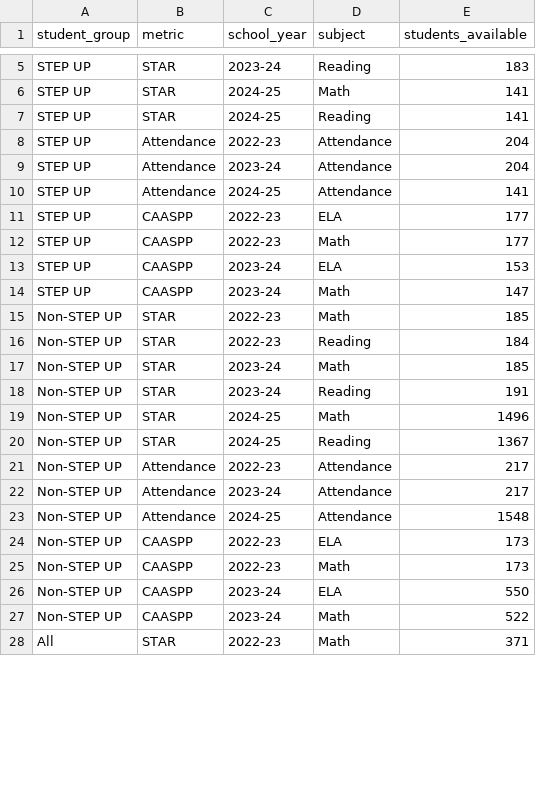
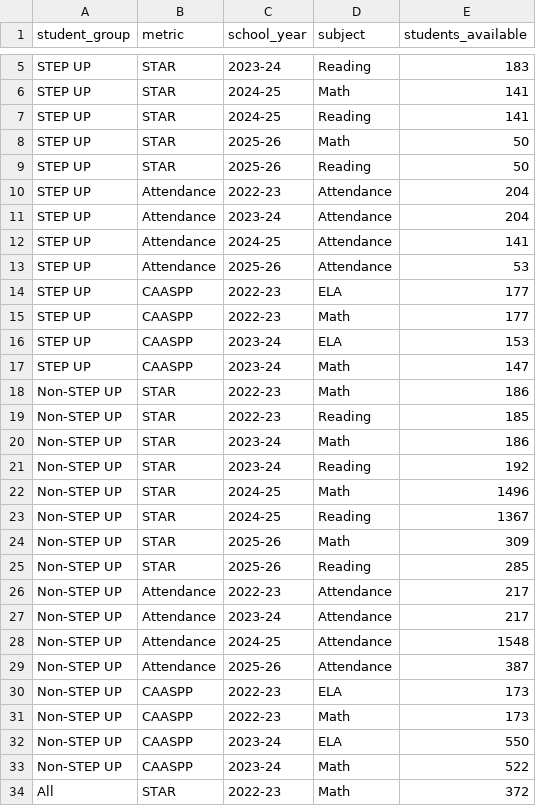
Before and after one commit to hussam95/step-up, a CSV file: clean_data/availability_summary.csv, drawn as a sheet; only a part is shown, gaps mark what is left out; the diff covers the shown part only.

```diff
--- a/clean_data/availability_summary.csv
+++ b/clean_data/availability_summary.csv
@@ -7,2 +7,4 @@ STEP UP,STAR,2024-25,Math,141
 STEP UP,STAR,2024-25,Reading,141
+STEP UP,STAR,2025-26,Math,50
+STEP UP,STAR,2025-26,Reading,50
 STEP UP,Attendance,2022-23,Attendance,204
@@ -10,2 +12,3 @@ STEP UP,Attendance,2023-24,Attendance,204
 STEP UP,Attendance,2024-25,Attendance,141
+STEP UP,Attendance,2025-26,Attendance,53
 STEP UP,CAASPP,2022-23,ELA,177
@@ -14,8 +17,10 @@ STEP UP,CAASPP,2023-24,ELA,153
 STEP UP,CAASPP,2023-24,Math,147
-Non-STEP UP,STAR,2022-23,Math,185
-Non-STEP UP,STAR,2022-23,Reading,184
-Non-STEP UP,STAR,2023-24,Math,185
-Non-STEP UP,STAR,2023-24,Reading,191
+Non-STEP UP,STAR,2022-23,Math,186
+Non-STEP UP,STAR,2022-23,Reading,185
+Non-STEP UP,STAR,2023-24,Math,186
+Non-STEP UP,STAR,2023-24,Reading,192
 Non-STEP UP,STAR,2024-25,Math,1496
 Non-STEP UP,STAR,2024-25,Reading,1367
+Non-STEP UP,STAR,2025-26,Math,309
+Non-STEP UP,STAR,2025-26,Reading,285
 Non-STEP UP,Attendance,2022-23,Attendance,217
@@ -23,2 +28,3 @@ Non-STEP UP,Attendance,2023-24,Attendance,217
 Non-STEP UP,Attendance,2024-25,Attendance,1548
+Non-STEP UP,Attendance,2025-26,Attendance,387
 Non-STEP UP,CAASPP,2022-23,ELA,173
@@ -27,2 +33,2 @@ Non-STEP UP,CAASPP,2023-24,ELA,550
 Non-STEP UP,CAASPP,2023-24,Math,522
-All,STAR,2022-23,Math,371
+All,STAR,2022-23,Math,372
```
Also changed, not shown: 3 added rows and 3 edited cells elsewhere in this file, clean_data/caaspp_long.csv, 8 other files.
